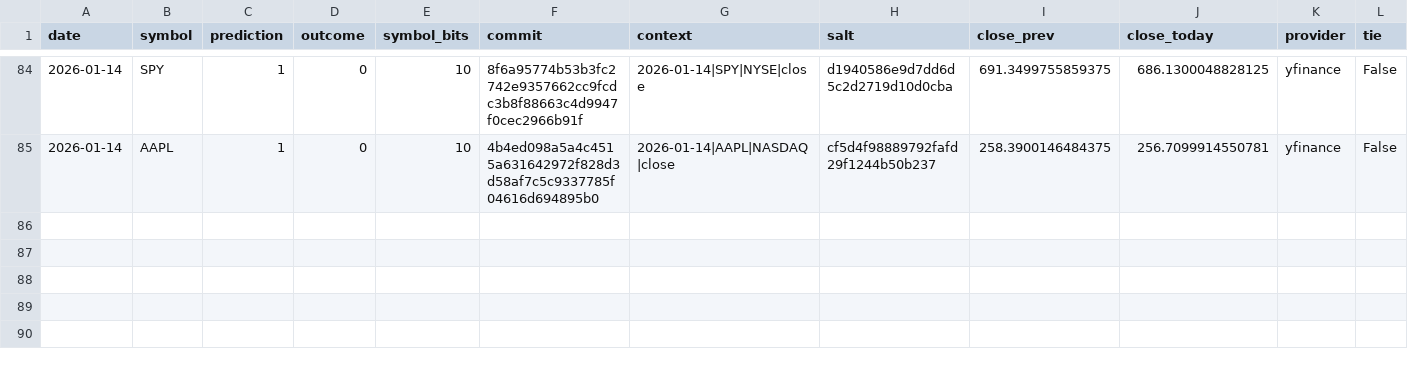
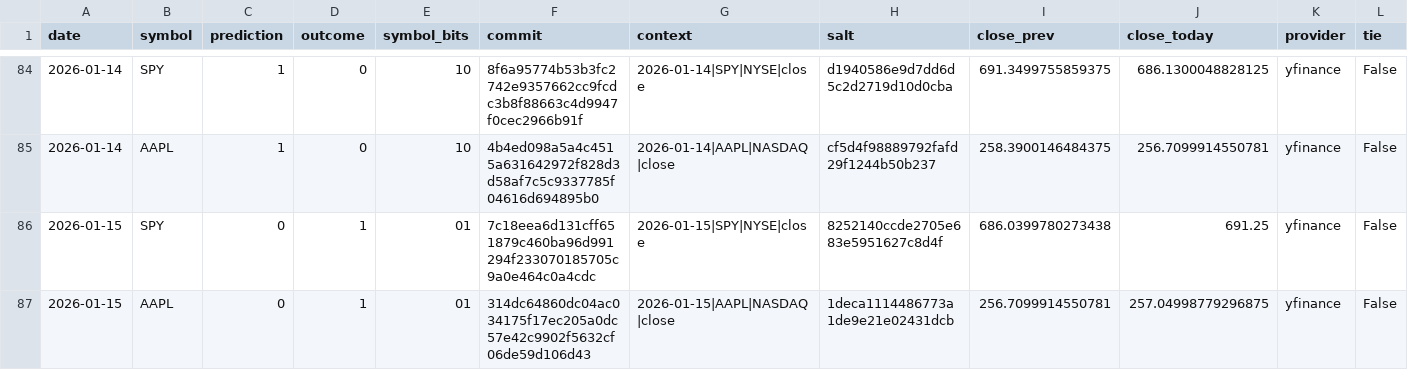
Before and after one commit to pqcnerd/rrpe-drbg, a CSV file: outputs/entropy_log.csv, drawn as a sheet; only a part is shown, gaps mark what is left out; rows hold the shown columns only; the diff names each change by its address in the sheet, - before the commit and + after, or states it on an @@ line.

```diff
--- a/outputs/entropy_log.csv
+++ b/outputs/entropy_log.csv
+row 86: 2026-01-15 | SPY | 0 | 1 | 01 | 7c18eea6d131cff651879c460ba96d991294f233070185705c9a0e464c0a4cdc | 2026-01-15|SPY|NYSE|close | 8252140ccde2705e683e5951627c8d4f | 686.0399780273438 | 691.25 | yfinance | False
+row 87: 2026-01-15 | AAPL | 0 | 1 | 01 | 314dc64860dc04ac034175f17ec205a0dc57e42c9902f5632cf06de59d106d43 | 2026-01-15|AAPL|NASDAQ|close | 1deca1114486773a1de9e21e02431dcb | 256.7099914550781 | 257.04998779296875 | yfinance | False
```
Also changed, not shown: 1 other file.
